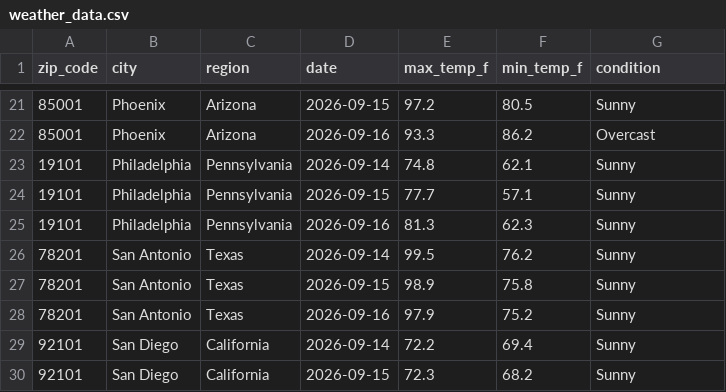
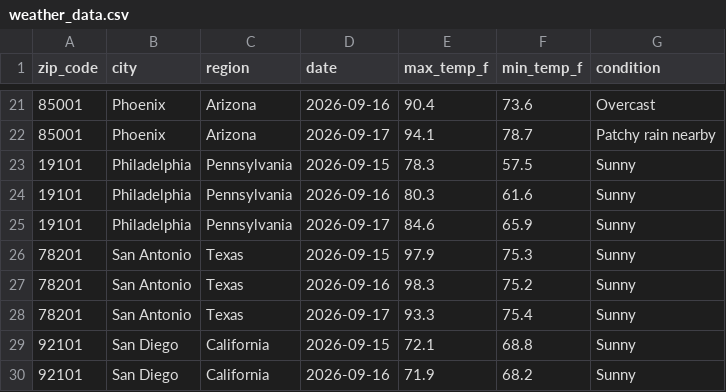
Before and after one commit to vsofelka/weather-api-pipeline, a CSV file: weather_data.csv, drawn as a sheet; only a part is shown, gaps mark what is left out; the diff covers the shown part only.

```diff
--- a/weather_data.csv
+++ b/weather_data.csv
@@ -21,10 +21,10 @@ zip_code,city,region,date,max_temp_f,min_temp_f,condition
-85001,Phoenix,Arizona,2026-09-15,97.2,80.5,Sunny
-85001,Phoenix,Arizona,2026-09-16,93.3,86.2,Overcast
-19101,Philadelphia,Pennsylvania,2026-09-14,74.8,62.1,Sunny
-19101,Philadelphia,Pennsylvania,2026-09-15,77.7,57.1,Sunny
-19101,Philadelphia,Pennsylvania,2026-09-16,81.3,62.3,Sunny
-78201,San Antonio,Texas,2026-09-14,99.5,76.2,Sunny
-78201,San Antonio,Texas,2026-09-15,98.9,75.8,Sunny
-78201,San Antonio,Texas,2026-09-16,97.9,75.2,Sunny
-92101,San Diego,California,2026-09-14,72.2,69.4,Sunny
-92101,San Diego,California,2026-09-15,72.3,68.2,Sunny
+85001,Phoenix,Arizona,2026-09-16,90.4,73.6,Overcast
+85001,Phoenix,Arizona,2026-09-17,94.1,78.7,Patchy rain nearby
+19101,Philadelphia,Pennsylvania,2026-09-15,78.3,57.5,Sunny
+19101,Philadelphia,Pennsylvania,2026-09-16,80.3,61.6,Sunny
+19101,Philadelphia,Pennsylvania,2026-09-17,84.6,65.9,Sunny
+78201,San Antonio,Texas,2026-09-15,97.9,75.3,Sunny
+78201,San Antonio,Texas,2026-09-16,98.3,75.2,Sunny
+78201,San Antonio,Texas,2026-09-17,93.3,75.4,Sunny
+92101,San Diego,California,2026-09-15,72.1,68.8,Sunny
+92101,San Diego,California,2026-09-16,71.9,68.2,Sunny
```
Also changed, not shown: 160 edited cells elsewhere in this file.
